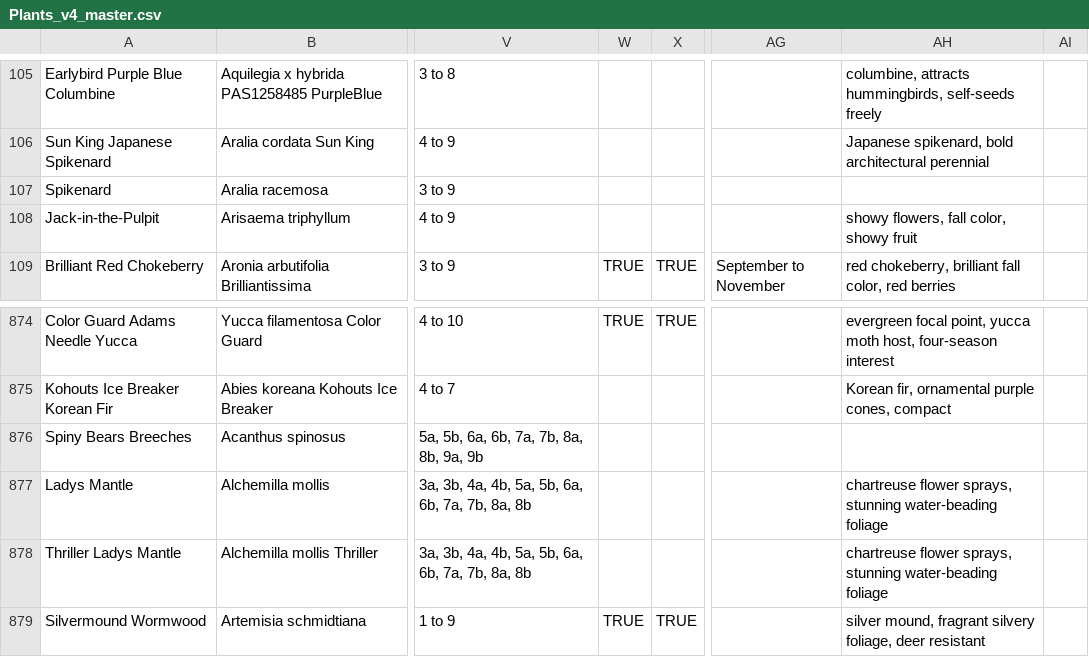
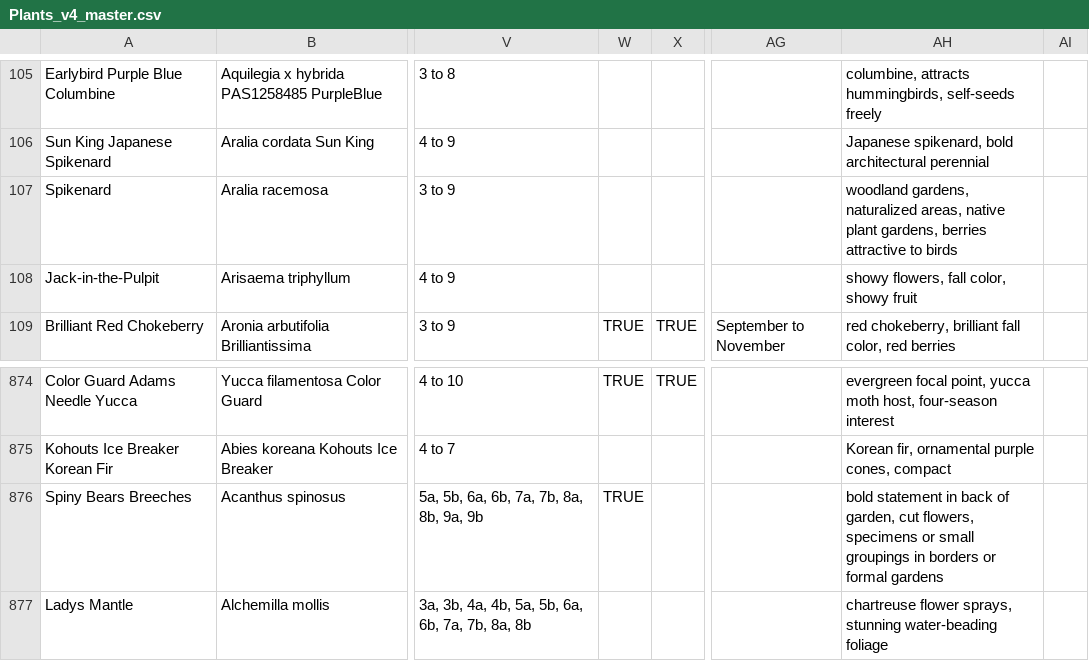
Before and after one commit to sbx-bnagle/upper-midwest-plants, a CSV file: Plants_v4_master.csv, drawn as a sheet; only a part is shown, gaps mark what is left out; the shorter side is filled out with more unchanged rows; the diff names each change by its address in the sheet, - before the commit and + after, or states it on an @@ line.

```diff
--- a/Plants_v4_master.csv
+++ b/Plants_v4_master.csv
-AH107: (empty)
+AH107: woodland gardens, naturalized areas, native plant gardens, berries attractive to birds
-W876: (empty)
+W876: TRUE
-AH876: (empty)
+AH876: bold statement in back of garden, cut flowers, specimens or small groupings in borders or formal gardens
```
